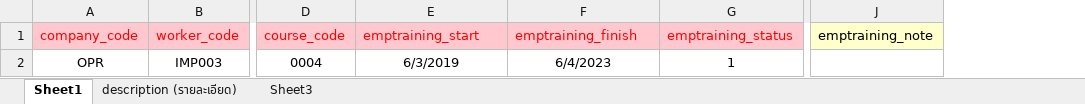
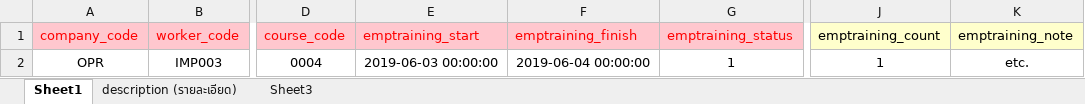
Before and after one commit to witcom48/OPR, an Excel workbook: src/assets/OPRFileImport/(OPR)Import emp/(OPR)Import Employee Training.xlsx, sheet Sheet1, drawn as a sheet; only a part is shown, gaps mark what is left out; values as stored, in another font and other column widths than the file's, no borders; addresses are those after the commit; the diff names each change by its address in the sheet, - before the commit and + after, or states it on an @@ line.

```diff
--- a/src/assets/OPRFileImport/(OPR)Import emp/(OPR)Import Employee Training.xlsx (sheet Sheet1)
+++ b/src/assets/OPRFileImport/(OPR)Import emp/(OPR)Import Employee Training.xlsx (sheet Sheet1)
+column J (emptraining_count), row 2: 1
-E2 (emptraining_start): 6/3/2019
+E2 (emptraining_start): 2019-06-03 00:00:00
-F2 (emptraining_finish): 6/4/2023
+F2 (emptraining_finish): 2019-06-04 00:00:00
-K2 (emptraining_note): (empty)
+K2 (emptraining_note): etc.
```
Also changed, not shown: sheet description (รายละเอียด), src/assets/OPRFileImport/(OPR)Import emp/(OPR)Import Employee Foreigner.xlsx, src/assets/OPRFileImport/(OPR)Import emp/(OPR)Import Employee Provident.xlsx, 14 other files.
